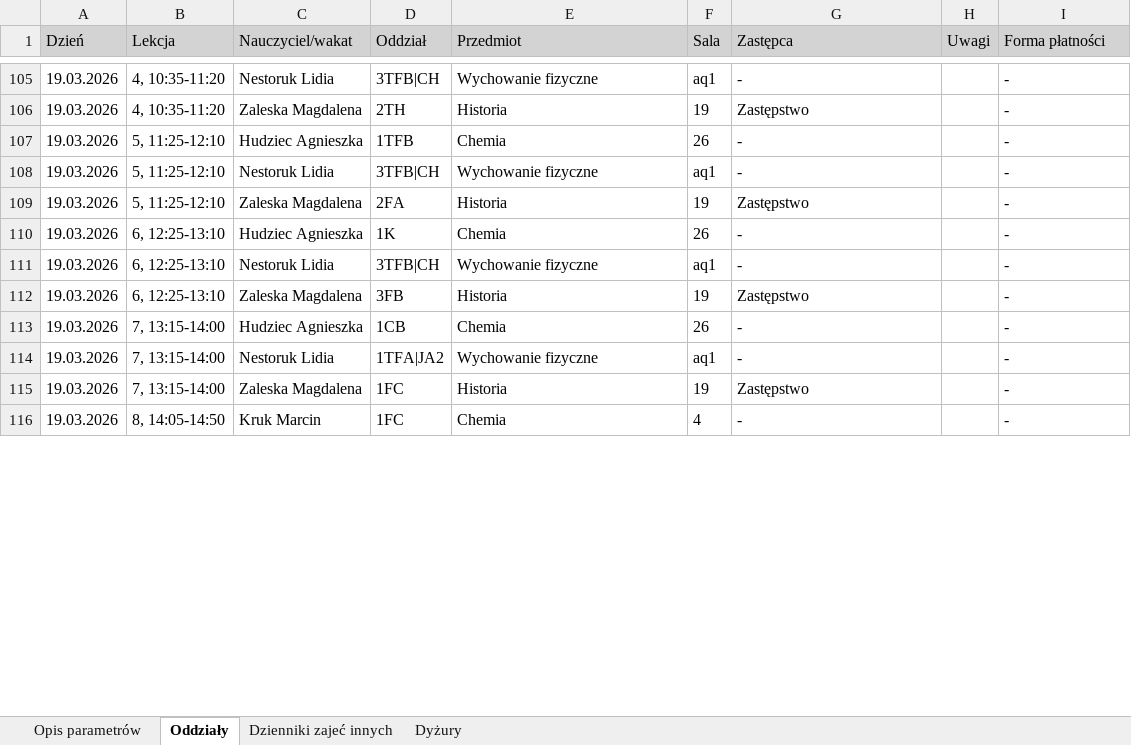
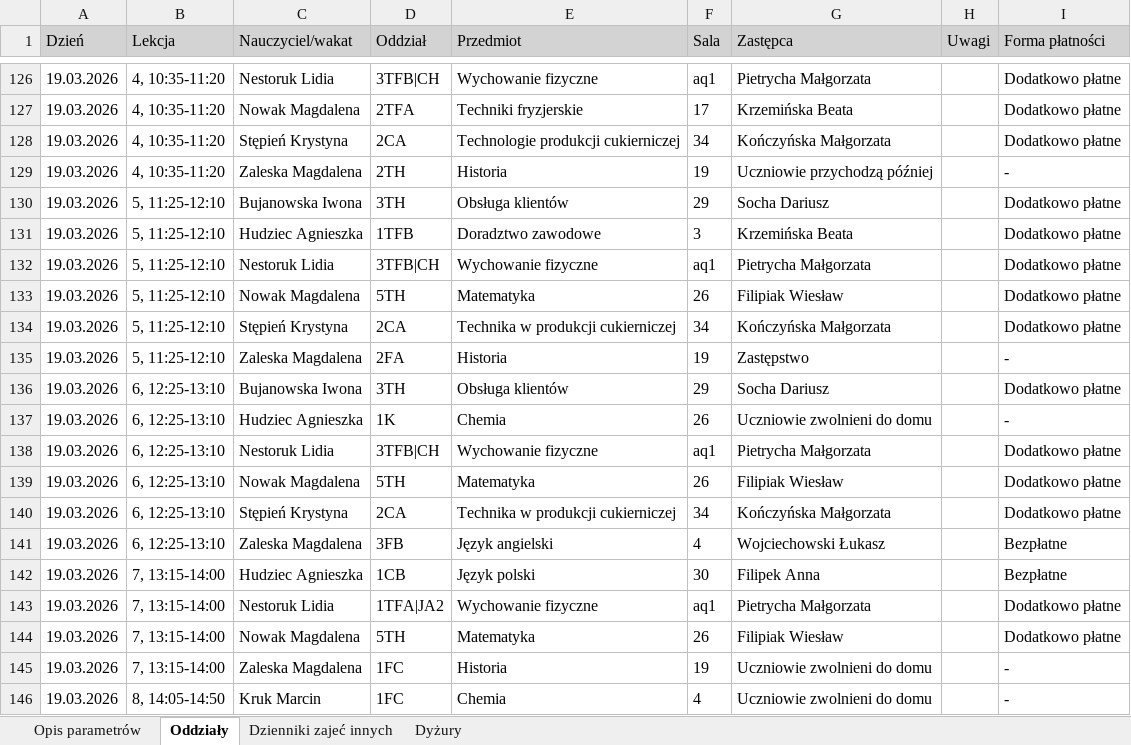
Before and after one commit to adeodatus11/zastepstwa, an Excel workbook: zastepstwa.xlsx, sheet Oddziały, drawn as a sheet; only a part is shown, gaps mark what is left out; values as stored, in another font and other column widths than the file's, no borders; addresses are those after the commit; the diff covers the shown part only; the diff names each change by its address in the sheet, - before the commit and + after, or states it on an @@ line.

```diff
--- a/zastepstwa.xlsx (sheet Oddziały)
+++ b/zastepstwa.xlsx (sheet Oddziały)
-G126 (Zastępca): -
+G126 (Zastępca): Pietrycha Małgorzata
-I126 (Forma płatności): -
+I126 (Forma płatności): Dodatkowo płatne
+row 127: 19.03.2026 | 4, 10:35-11:20 | Nowak Magdalena | 2TFA | Techniki fryzjerskie | 17 | Krzemińska Beata |  | Dodatkowo płatne
+row 128: 19.03.2026 | 4, 10:35-11:20 | Stępień Krystyna | 2CA | Technologie produkcji cukierniczej | 34 | Kończyńska Małgorzata |  | Dodatkowo płatne
-G129 (Zastępca): Zastępstwo
+G129 (Zastępca): Uczniowie przychodzą później
+row 130: 19.03.2026 | 5, 11:25-12:10 | Bujanowska Iwona | 3TH | Obsługa klientów | 29 | Socha Dariusz |  | Dodatkowo płatne
-E131 (Przedmiot): Chemia
+E131 (Przedmiot): Doradztwo zawodowe
-F131 (Sala): 26
+F131 (Sala): 3
-G131 (Zastępca): -
+G131 (Zastępca): Krzemińska Beata
-I131:I132 (Forma płatności): -
+I131:I132 (Forma płatności): Dodatkowo płatne
-G132 (Zastępca): -
+G132 (Zastępca): Pietrycha Małgorzata
+row 133: 19.03.2026 | 5, 11:25-12:10 | Nowak Magdalena | 5TH | Matematyka | 26 | Filipiak Wiesław |  | Dodatkowo płatne
+row 134: 19.03.2026 | 5, 11:25-12:10 | Stępień Krystyna | 2CA | Technika w produkcji cukierniczej | 34 | Kończyńska Małgorzata |  | Dodatkowo płatne
+row 136: 19.03.2026 | 6, 12:25-13:10 | Bujanowska Iwona | 3TH | Obsługa klientów | 29 | Socha Dariusz |  | Dodatkowo płatne
-G137 (Zastępca): -
+G137 (Zastępca): Uczniowie zwolnieni do domu
-G138 (Zastępca): -
+G138 (Zastępca): Pietrycha Małgorzata
-I138 (Forma płatności): -
+I138 (Forma płatności): Dodatkowo płatne
+row 139: 19.03.2026 | 6, 12:25-13:10 | Nowak Magdalena | 5TH | Matematyka | 26 | Filipiak Wiesław |  | Dodatkowo płatne
+row 140: 19.03.2026 | 6, 12:25-13:10 | Stępień Krystyna | 2CA | Technika w produkcji cukierniczej | 34 | Kończyńska Małgorzata |  | Dodatkowo płatne
-E141 (Przedmiot): Historia
+E141 (Przedmiot): Język angielski
-F141 (Sala): 19
+F141 (Sala): 4
-G141 (Zastępca): Zastępstwo
+G141 (Zastępca): Wojciechowski Łukasz
-I141:I142 (Forma płatności): -
+I141:I142 (Forma płatności): Bezpłatne
-E142 (Przedmiot): Chemia
+E142 (Przedmiot): Język polski
-F142 (Sala): 26
+F142 (Sala): 30
-G142 (Zastępca): -
+G142 (Zastępca): Filipek Anna
-G143 (Zastępca): -
+G143 (Zastępca): Pietrycha Małgorzata
-I143 (Forma płatności): -
+I143 (Forma płatności): Dodatkowo płatne
+row 144: 19.03.2026 | 7, 13:15-14:00 | Nowak Magdalena | 5TH | Matematyka | 26 | Filipiak Wiesław |  | Dodatkowo płatne
-G145 (Zastępca): Zastępstwo
+G145 (Zastępca): Uczniowie zwolnieni do domu
-G146 (Zastępca): -
+G146 (Zastępca): Uczniowie zwolnieni do domu
```
Also changed, not shown: 49 added rows and 67 edited cells elsewhere in this sheet, sheet Dyżury.
